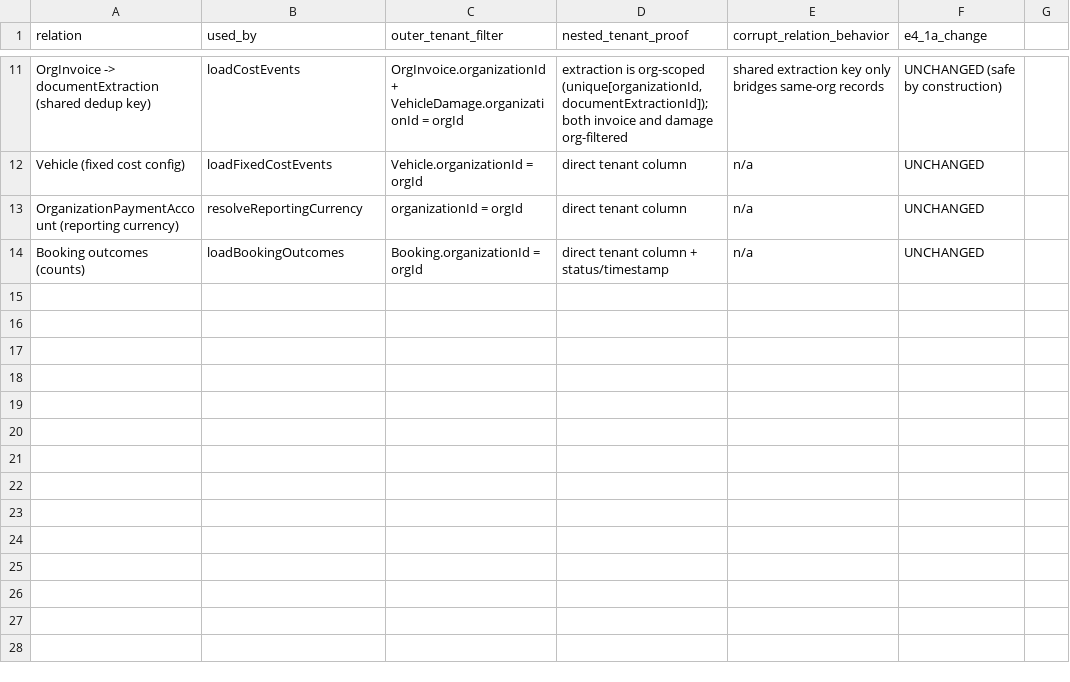
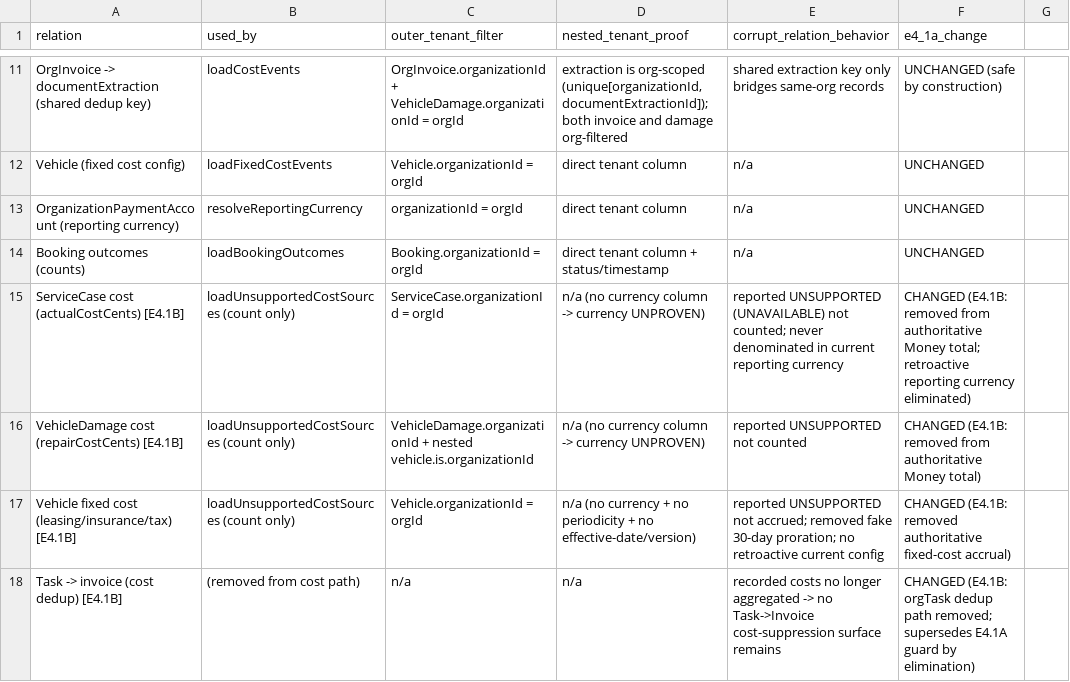
Before and after one commit to FATIHS-MGCKS/SYNQDRIVE-alpha, a CSV file: docs/audits/pr-recovery/phase3-e4-1-correction-authority-matrix-2026-08.csv, drawn as a sheet; only a part is shown, gaps mark what is left out; the diff names each change by its address in the sheet, - before the commit and + after, or states it on an @@ line.

```diff
--- a/docs/audits/pr-recovery/phase3-e4-1-correction-authority-matrix-2026-08.csv
+++ b/docs/audits/pr-recovery/phase3-e4-1-correction-authority-matrix-2026-08.csv
+row 15: ServiceCase cost (actualCostCents) [E4.1B] | loadUnsupportedCostSources (count only) | ServiceCase.organizationId = orgId | n/a (no currency column -> currency UNPROVEN) | reported UNSUPPORTED (UNAVAILABLE) not counted; never denominated in current reporting currency | CHANGED (E4.1B: removed from authoritative Money total; retroactive reporting currency eliminated)
+row 16: VehicleDamage cost (repairCostCents) [E4.1B] | loadUnsupportedCostSources (count only) | VehicleDamage.organizationId + nested vehicle.is.organizationId | n/a (no currency column -> currency UNPROVEN) | reported UNSUPPORTED not counted | CHANGED (E4.1B: removed from authoritative Money total)
+row 17: Vehicle fixed cost (leasing/insurance/tax) [E4.1B] | loadUnsupportedCostSources (count only) | Vehicle.organizationId = orgId | n/a (no currency + no periodicity + no effective-date/version) | reported UNSUPPORTED not accrued; removed fake 30-day proration; no retroactive current config | CHANGED (E4.1B: removed authoritative fixed-cost accrual)
+row 18: Task -> invoice (cost dedup) [E4.1B] | (removed from cost path) | n/a | n/a | recorded costs no longer aggregated -> no Task->Invoice cost-suppression surface remains | CHANGED (E4.1B: orgTask dedup path removed; supersedes E4.1A guard by elimination)
```
Also changed, not shown: docs/audits/pr-recovery/phase3-e4-cost-source-authority-matrix-2026-08.csv, 2 other files.
